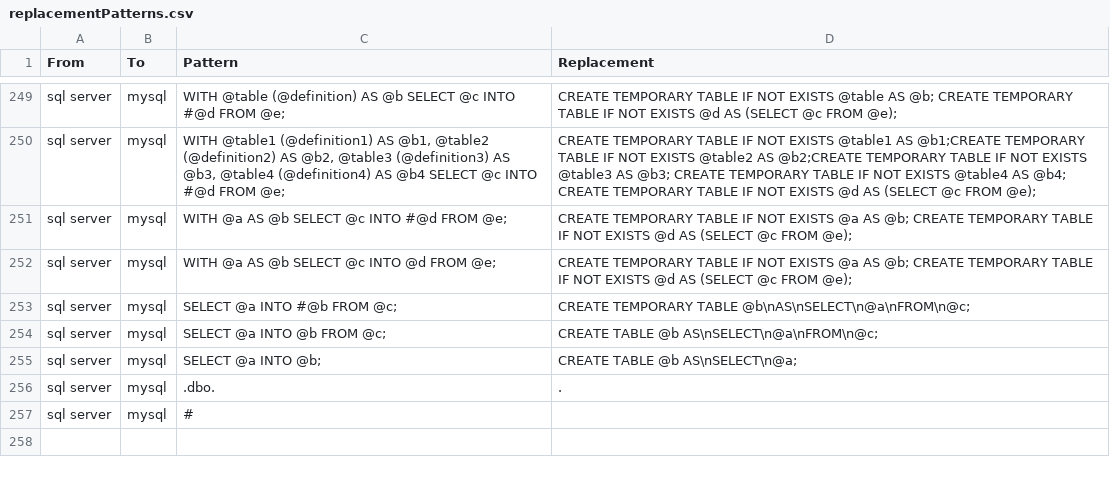
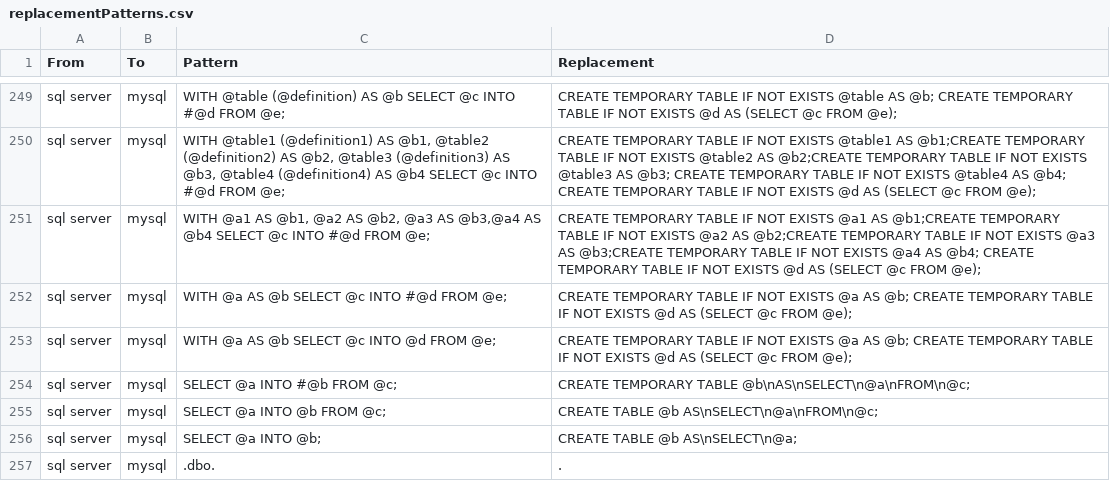
Before and after one commit to OHDSI/SqlRender, a CSV file: inst/csv/replacementPatterns.csv, drawn as a sheet; only a part is shown, gaps mark what is left out; the shorter side is filled out with more unchanged rows; the diff names each change by its address in the sheet, - before the commit and + after, or states it on an @@ line.

Commit message:
csv mysql

```diff
--- a/inst/csv/replacementPatterns.csv
+++ b/inst/csv/replacementPatterns.csv
+row 251: sql server | mysql | WITH @a1 AS @b1, @a2 AS @b2, @a3 AS @b3,@a4 AS @b4 SELECT @c INTO #@d FROM @e; | CREATE TEMPORARY TABLE IF NOT EXISTS @a1 AS @b1;CREATE TEMPORARY TABLE IF NOT EXISTS @a2 AS @b2;CREATE TEMPORARY TABLE IF NOT EXISTS @a3 AS @b3;CREATE TEMPORARY TABLE IF NOT EXISTS @a4 AS @b4; CREATE TEMPORARY TABLE IF NOT EXISTS @d AS (SELECT @c FROM @e);
```
